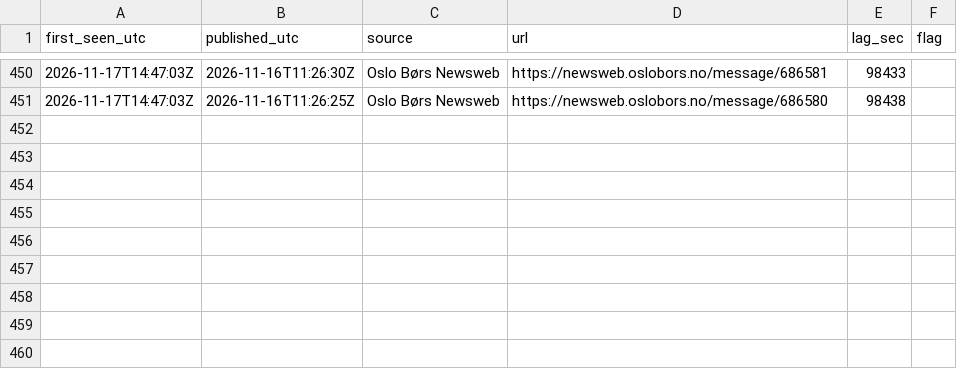
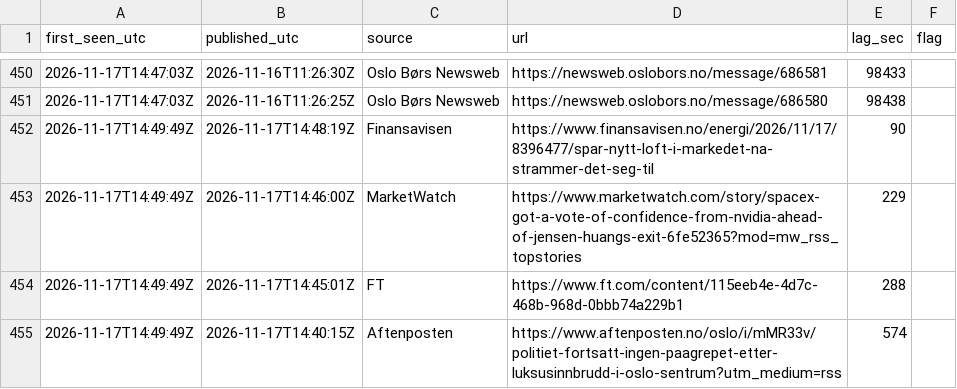
Before and after one commit to Feelwet/signal-tool, a CSV file: logs/nyheter_latency.csv, drawn as a sheet; only a part is shown, gaps mark what is left out; the diff names each change by its address in the sheet, - before the commit and + after, or states it on an @@ line.

Commit message:
Nyheter: overskrifter 2026-11-17 15:50 [skip ci]

```diff
--- a/logs/nyheter_latency.csv
+++ b/logs/nyheter_latency.csv
+row 452: 2026-11-17T14:49:49Z | 2026-11-17T14:48:19Z | Finansavisen | https://www.finansavisen.no/energi/2026/11/17/8396477/spar-nytt-loft-i-markedet-na-strammer-det-seg-til | 90
+row 453: 2026-11-17T14:49:49Z | 2026-11-17T14:46:00Z | MarketWatch | https://www.marketwatch.com/story/spacex-got-a-vote-of-confidence-from-nvidia-ahead-of-jensen-huangs-exit-6fe52365?mod=mw_rss_topstories | 229
+row 454: 2026-11-17T14:49:49Z | 2026-11-17T14:45:01Z | FT | https://www.ft.com/content/115eeb4e-4d7c-468b-968d-0bbb74a229b1 | 288
+row 455: 2026-11-17T14:49:49Z | 2026-11-17T14:40:15Z | Aftenposten | https://www.aftenposten.no/oslo/i/mMR33v/politiet-fortsatt-ingen-paagrepet-etter-luksusinnbrudd-i-oslo-sentrum?utm_medium=rss | 574
```
Also changed, not shown: 2 other files.
